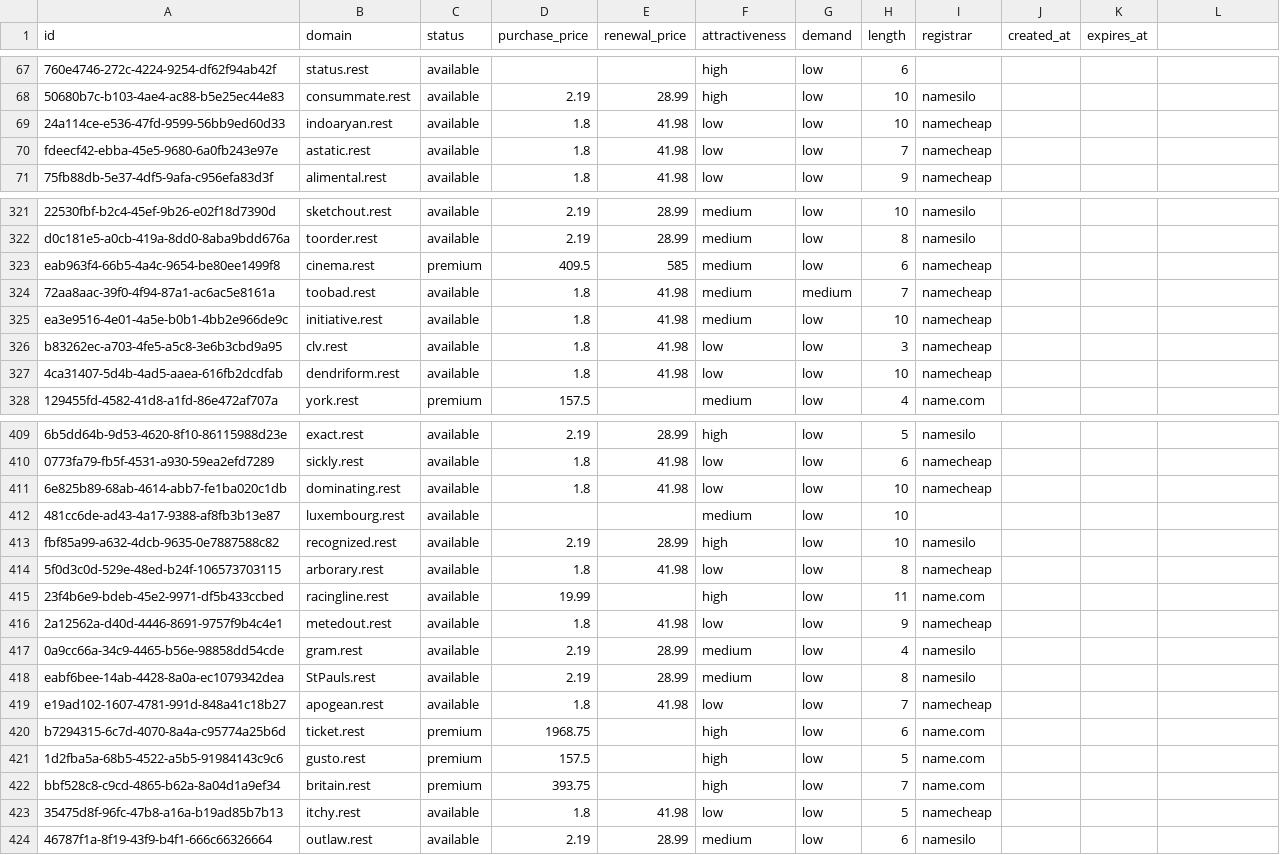
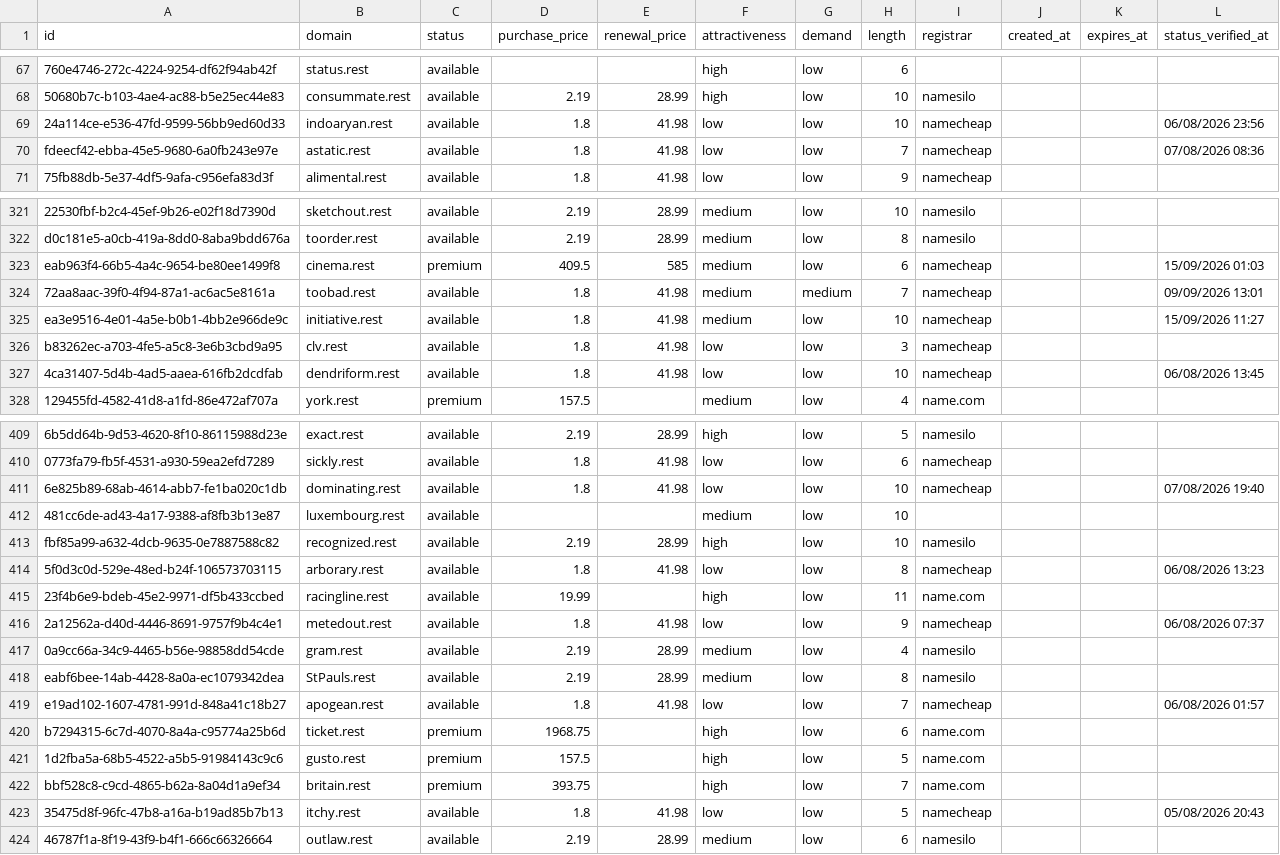
Before and after one commit to UniqueDomains/rest-oneword-domains, a CSV file: rest.csv, drawn as a sheet; only a part is shown, gaps mark what is left out; the diff covers the shown part only; the diff names each change by its address in the sheet, - before the commit and + after, or states it on an @@ line.

```diff
--- a/rest.csv
+++ b/rest.csv
-L1: (empty)
+L1: status_verified_at
-L69 (status_verified_at): (empty)
+L69 (status_verified_at): 06/08/2026 23:56
-L70 (status_verified_at): (empty)
+L70 (status_verified_at): 07/08/2026 08:36
-L323 (status_verified_at): (empty)
+L323 (status_verified_at): 15/09/2026 01:03
-L324 (status_verified_at): (empty)
+L324 (status_verified_at): 09/09/2026 13:01
-L325 (status_verified_at): (empty)
+L325 (status_verified_at): 15/09/2026 11:27
-L327 (status_verified_at): (empty)
+L327 (status_verified_at): 06/08/2026 13:45
-L411 (status_verified_at): (empty)
+L411 (status_verified_at): 07/08/2026 19:40
-L414 (status_verified_at): (empty)
+L414 (status_verified_at): 06/08/2026 13:23
-L416 (status_verified_at): (empty)
+L416 (status_verified_at): 06/08/2026 07:37
-L419 (status_verified_at): (empty)
+L419 (status_verified_at): 06/08/2026 01:57
-L423 (status_verified_at): (empty)
+L423 (status_verified_at): 05/08/2026 20:43
```
Also changed, not shown: 108 edited cells elsewhere in this file, 6 other files.
